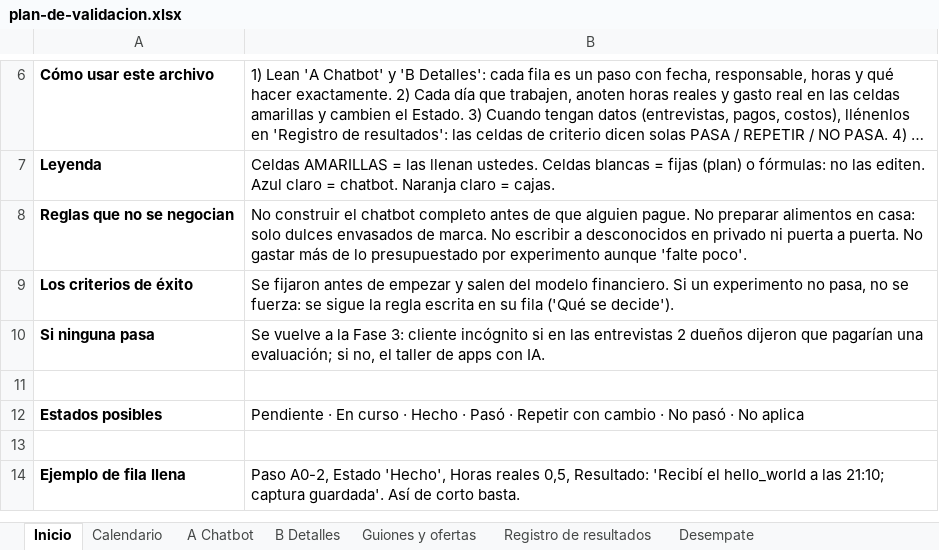
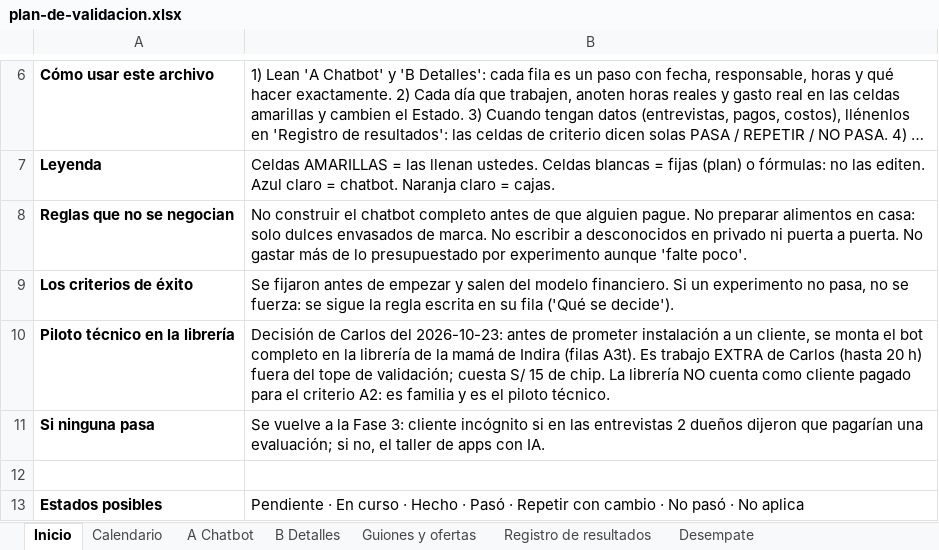
Before and after one commit to Darknow-web/Aplicativo-UPN-Talent-Lab, an Excel workbook: entregables/plan-de-validacion.xlsx, sheet Inicio, drawn as a sheet; only a part is shown, gaps mark what is left out; the shorter side is filled out with more unchanged rows; long unchanged cells end in …; values as stored, in another font and other column widths than the file's, no borders; the diff names each change by its address in the sheet, - before the commit and + after, or states it on an @@ line.

```diff
--- a/entregables/plan-de-validacion.xlsx (sheet Inicio)
+++ b/entregables/plan-de-validacion.xlsx (sheet Inicio)
+row 10: Piloto técnico en la librería | Decisión de Carlos del 2026-10-23: antes de prometer instalación a un cliente, se monta el bot completo en la librería de la mamá de Indira (filas A3t). Es trabajo EXTRA de Carlos (hasta 20 h) fuera del tope de validación; cuesta S/ 15 de chip. La librería NO cuenta como cliente pagado para el criterio A2: es familia y es el piloto técnico.
```
Also changed, not shown: sheet A Chatbot, sheet Calendario, sheet Guiones y ofertas, sheet Registro de resultados, sheet Desempate, formulas that keep their value, 3 other files.
